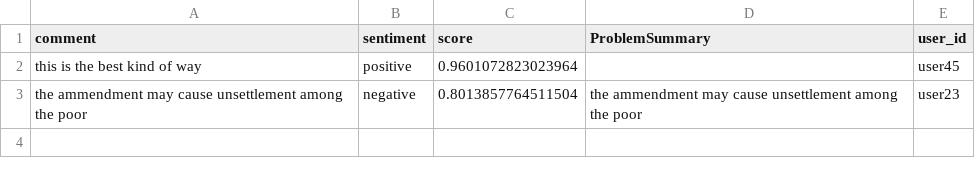
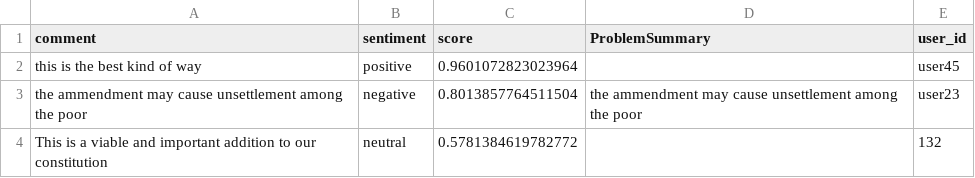
Before and after one commit to ivanho-git/commentanalysis, a CSV file: comments.csv, drawn as a sheet; the diff names each change by its address in the sheet, - before the commit and + after, or states it on an @@ line.

Commit message:
Update comments 2025-09-22 22:09:25.775899

```diff
--- a/comments.csv
+++ b/comments.csv
+row 4: This is a viable and important addition to our constitution | neutral | 0.5781384619782772 |  | 132
```
